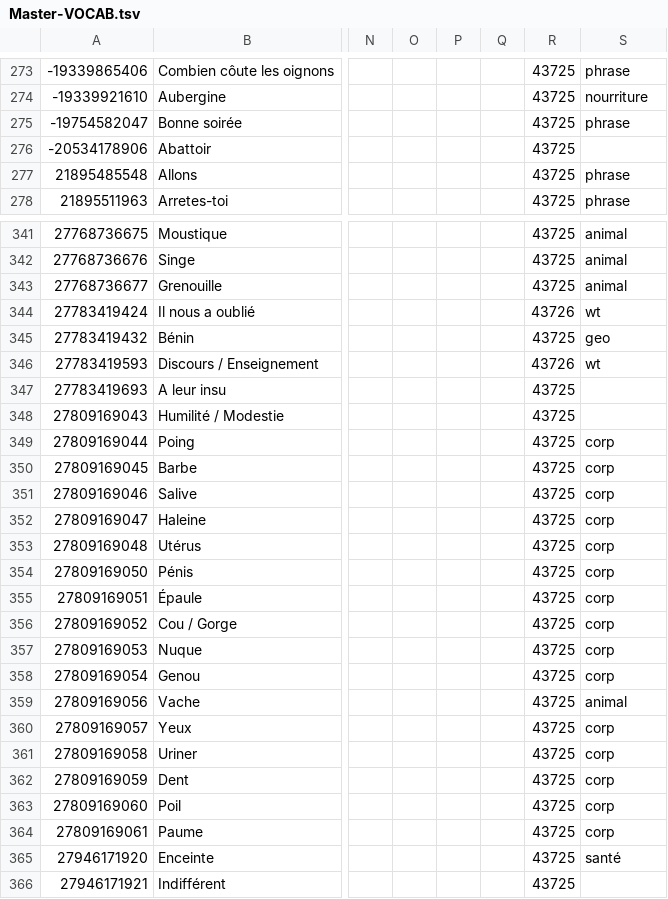
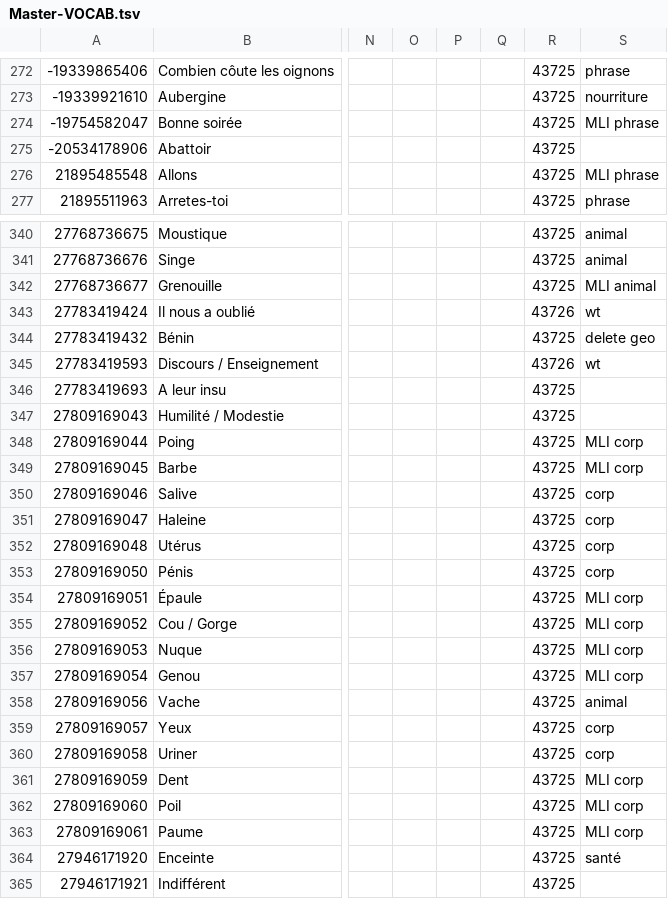
Before and after one commit to boydkelly/blog, a TSV file: static/download/Master-VOCAB.tsv, drawn as a sheet; only a part is shown, gaps mark what is left out; addresses are those after the commit; the diff covers the shown part only; the diff names each change by its address in the sheet, - before the commit and + after, or states it on an @@ line.

```diff
--- a/static/download/Master-VOCAB.tsv
+++ b/static/download/Master-VOCAB.tsv
-S274: phrase
+S274: MLI phrase
-S276: phrase
+S276: MLI phrase
-S342: animal
+S342: MLI animal
-S344: geo
+S344: delete geo
-S348:S349: corp
+S348:S349: MLI corp
-S354:S357: corp
+S354:S357: MLI corp
-S361:S363: corp
+S361:S363: MLI corp
```
Also changed, not shown: 1 removed row and 108 edited cells elsewhere in this file.
